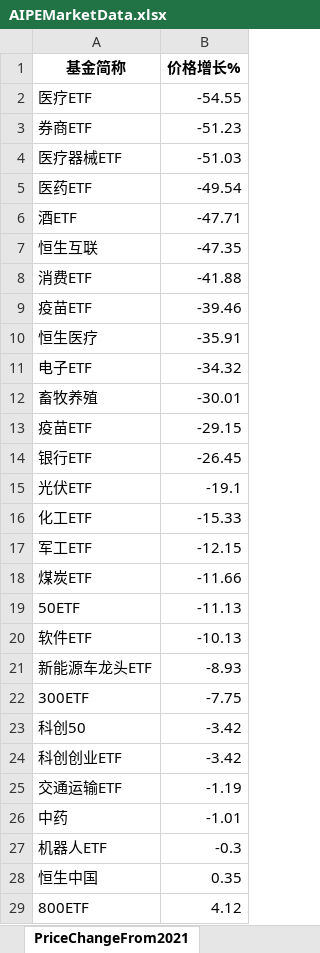
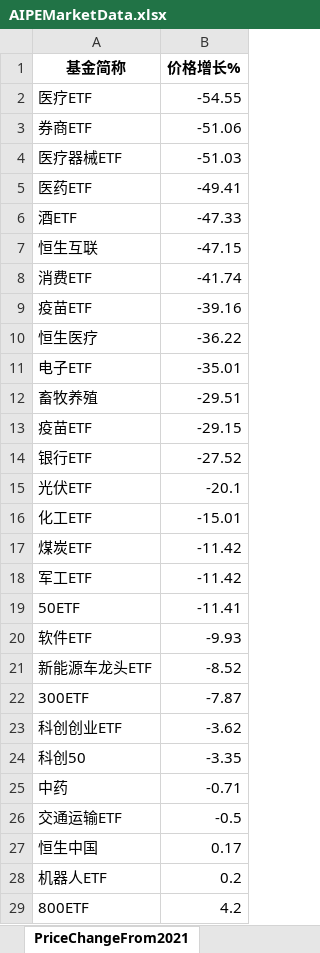
Before and after one commit to digital-era/AIPEMarketDashboard, an Excel workbook: AIPEMarketData.xlsx, sheet PriceChangeFrom2021, drawn as a sheet; only a part is shown; values as stored, in another font and other column widths than the file's, no borders; removed rows and columns are numbered as before the commit, all else as after; the diff covers the shown part only; the diff names each change by its address in the sheet, - before the commit and + after, or states it on an @@ line.

```diff
--- a/AIPEMarketData.xlsx (sheet PriceChangeFrom2021)
+++ b/AIPEMarketData.xlsx (sheet PriceChangeFrom2021)
-B3 (价格增长%): -51.23
+B3 (价格增长%): -51.06
-B5 (价格增长%): -49.54
+B5 (价格增长%): -49.41
-B6 (价格增长%): -47.71
+B6 (价格增长%): -47.33
-B7 (价格增长%): -47.35
+B7 (价格增长%): -47.15
-B8 (价格增长%): -41.88
+B8 (价格增长%): -41.74
-B9 (价格增长%): -39.46
+B9 (价格增长%): -39.16
-B10 (价格增长%): -35.91
+B10 (价格增长%): -36.22
-B11 (价格增长%): -34.32
+B11 (价格增长%): -35.01
-B12 (价格增长%): -30.01
+B12 (价格增长%): -29.51
-B14 (价格增长%): -26.45
+B14 (价格增长%): -27.52
-B15 (价格增长%): -19.1
+B15 (价格增长%): -20.1
-B16 (价格增长%): -15.33
+B16 (价格增长%): -15.01
-row 17: 军工ETF | -12.15
-B17 (价格增长%): -11.66
+B17 (价格增长%): -11.42
+row 18: 军工ETF | -11.42
-B19 (价格增长%): -11.13
+B19 (价格增长%): -11.41
-B20 (价格增长%): -10.13
+B20 (价格增长%): -9.93
-B21 (价格增长%): -8.93
+B21 (价格增长%): -8.52
-B22 (价格增长%): -7.75
+B22 (价格增长%): -7.87
-row 23: 科创50 | -3.42
-B23 (价格增长%): -3.42
+B23 (价格增长%): -3.62
-row 25: 交通运输ETF | -1.19
+row 24: 科创50 | -3.35
-B25 (价格增长%): -1.01
+B25 (价格增长%): -0.71
-row 27: 机器人ETF | -0.3
+row 26: 交通运输ETF | -0.5
-B27 (价格增长%): 0.35
+B27 (价格增长%): 0.17
+row 28: 机器人ETF | 0.2
-B29 (价格增长%): 4.12
+B29 (价格增长%): 4.2
```
Also changed, not shown: 3 added rows, 3 removed rows and 27 edited cells elsewhere in this sheet, sheet DistributeHotIndustry, sheet PriceThisYearChange, sheet TopStockIn5DaysMainFund, sheet TopStockInTopPotScore, sheet ShareThisYearChange, sheet ShareChangeFrom2021, 7 more sheets, 1 other file.
